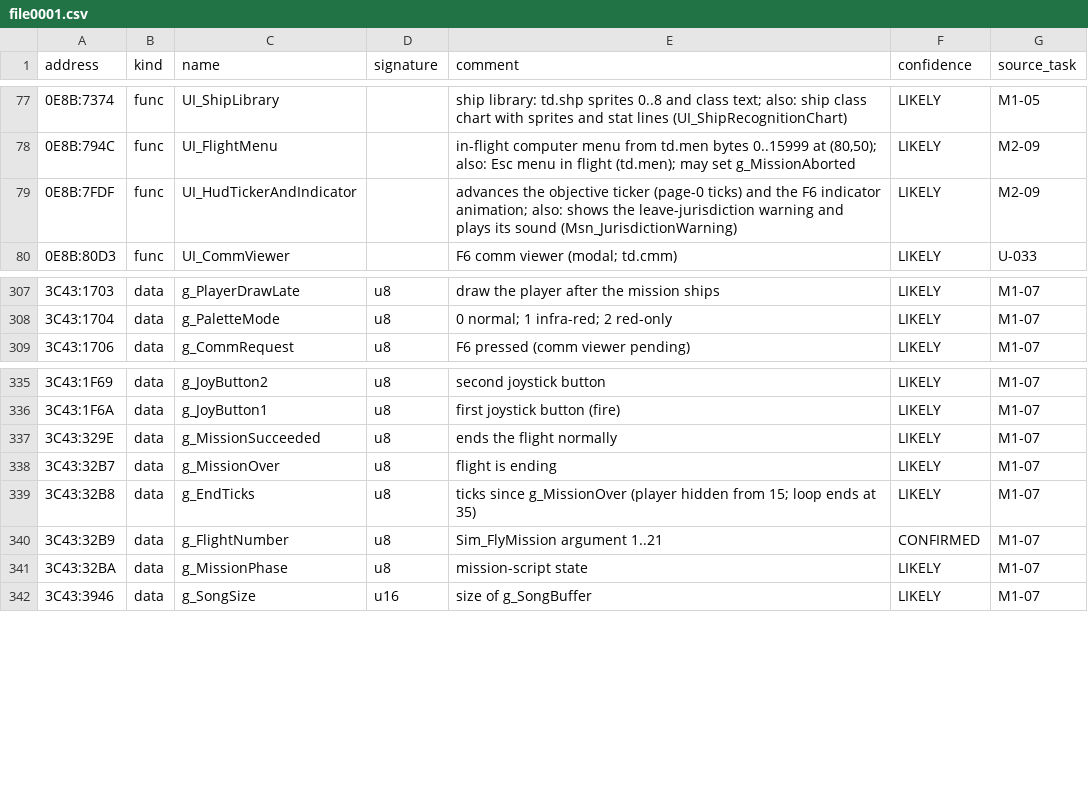
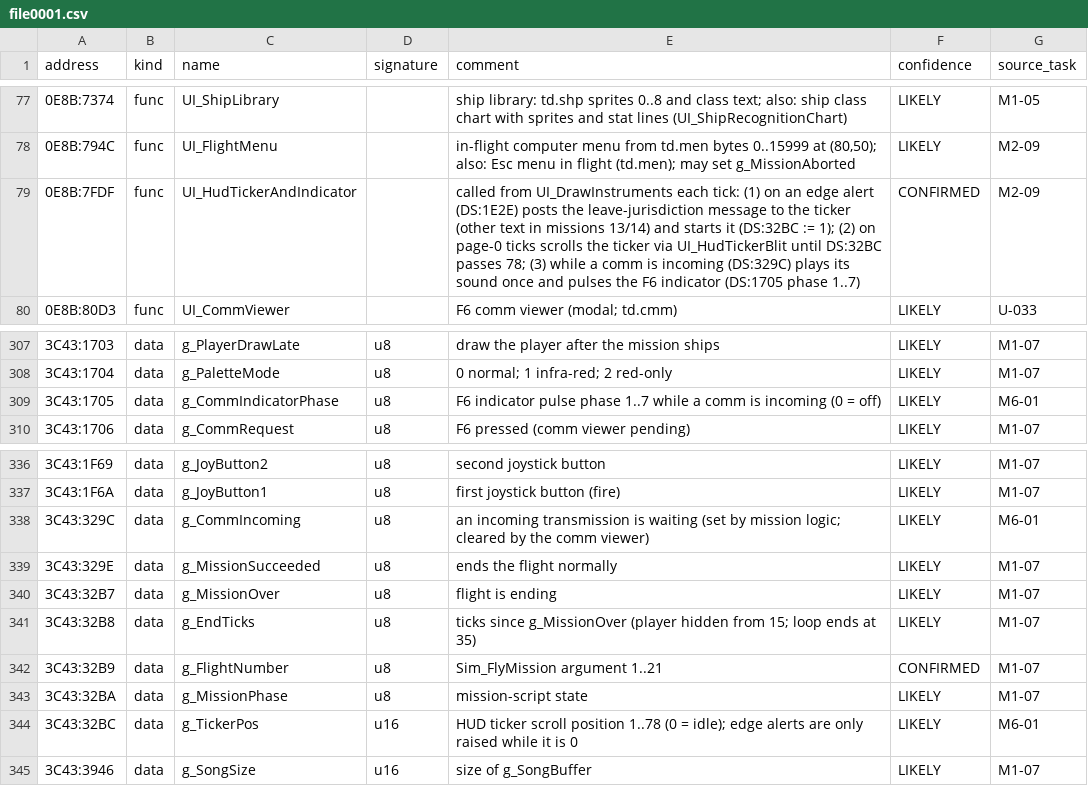
Before and after one commit to jeddhor/TD2192-Modern, a CSV file: docs/re/symbols/file0001.csv, drawn as a sheet; only a part is shown, gaps mark what is left out.

```diff
--- a/docs/re/symbols/file0001.csv
+++ b/docs/re/symbols/file0001.csv
@@ -78,3 +78,3 @@ address,kind,name,signature,comment,confidence,source_task
 0E8B:794C,func,UI_FlightMenu,,"in-flight computer menu from td.men bytes 0..15999 at (80,50); also: Esc menu in flight (td.men); may set g_MissionAborted",LIKELY,M2-09
-0E8B:7FDF,func,UI_HudTickerAndIndicator,,advances the objective ticker (page-0 ticks) and the F6 indicator animation; also: shows the leave-jurisdiction warning and plays its sound (Msn_JurisdictionWarning),LIKELY,M2-09
+0E8B:7FDF,func,UI_HudTickerAndIndicator,,"called from UI_DrawInstruments each tick: (1) on an edge alert (DS:1E2E) posts the leave-jurisdiction message to the ticker (other text in missions 13/14) and starts it (DS:32BC := 1); (2) on page-0 ticks scrolls the ticker via UI_HudTickerBlit until DS:32BC passes 78; (3) while a comm is incoming (DS:329C) plays its sound once and pulses the F6 indicator (DS:1705 phase 1..7)",CONFIRMED,M2-09
 0E8B:80D3,func,UI_CommViewer,,F6 comm viewer (modal; td.cmm),LIKELY,U-033
@@ -308,2 +308,3 @@ address,kind,name,signature,comment,confidence,source_task
 3C43:1704,data,g_PaletteMode,u8,0 normal; 1 infra-red; 2 red-only,LIKELY,M1-07
+3C43:1705,data,g_CommIndicatorPhase,u8,F6 indicator pulse phase 1..7 while a comm is incoming (0 = off),LIKELY,M6-01
 3C43:1706,data,g_CommRequest,u8,F6 pressed (comm viewer pending),LIKELY,M1-07
@@ -336,2 +337,3 @@ address,kind,name,signature,comment,confidence,source_task
 3C43:1F6A,data,g_JoyButton1,u8,first joystick button (fire),LIKELY,M1-07
+3C43:329C,data,g_CommIncoming,u8,an incoming transmission is waiting (set by mission logic; cleared by the comm viewer),LIKELY,M6-01
 3C43:329E,data,g_MissionSucceeded,u8,ends the flight normally,LIKELY,M1-07
@@ -341,2 +343,3 @@ address,kind,name,signature,comment,confidence,source_task
 3C43:32BA,data,g_MissionPhase,u8,mission-script state,LIKELY,M1-07
+3C43:32BC,data,g_TickerPos,u16,"HUD ticker scroll position 1..78 (0 = idle); edge alerts are only raised while it is 0",LIKELY,M6-01
 3C43:3946,data,g_SongSize,u16,size of g_SongBuffer,LIKELY,M1-07
```
Also changed, not shown: 3 other files.
